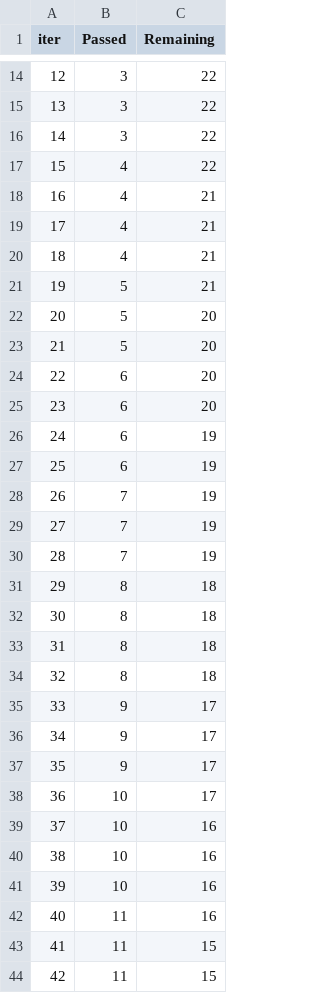
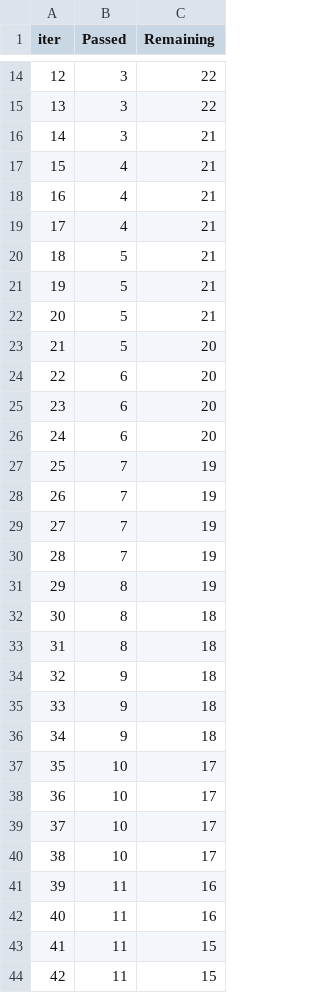
Before and after one commit to StealthedDefenderMe/firstmlproject, a TSV file: catboost_info/time_left.tsv, drawn as a sheet; only a part is shown, gaps mark what is left out; removed rows and columns are numbered as before the commit, all else as after; the diff covers the shown part only; the diff names each change by its address in the sheet, - before the commit and + after, or states it on an @@ line.

```diff
--- a/catboost_info/time_left.tsv
+++ b/catboost_info/time_left.tsv
-C16 (Remaining): 22
+C16 (Remaining): 21
-row 17: 15 | 4 | 22
@@ column A (iter) renumbered between rows 17 and 101 @@
-row 22: 20 | 5 | 20
+row 21: 19 | 5 | 21
+row 22: 20 | 5 | 21
-C26 (Remaining): 19
+C26 (Remaining): 20
-row 27: 25 | 6 | 19
+row 30: 28 | 7 | 19
+row 31: 29 | 8 | 19
-row 33: 31 | 8 | 18
-row 34: 32 | 8 | 18
-C34:C36 (Remaining): 17
+C34:C36 (Remaining): 18
-C38:C40 (Remaining): 16
+C38:C40 (Remaining): 17
+row 41: 39 | 11 | 16
```
Also changed, not shown: 7 added rows, 7 removed rows and 13 edited cells elsewhere in this file, 4 other files.
